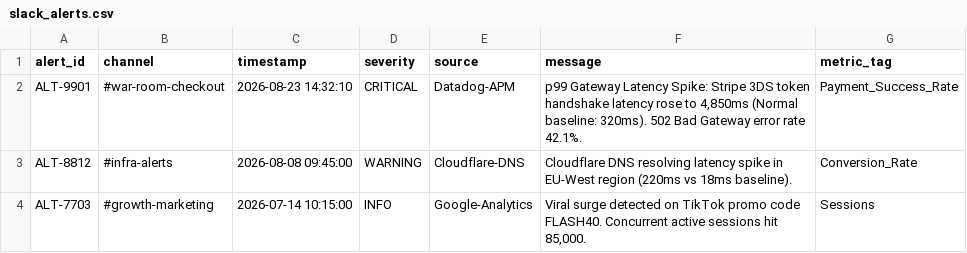
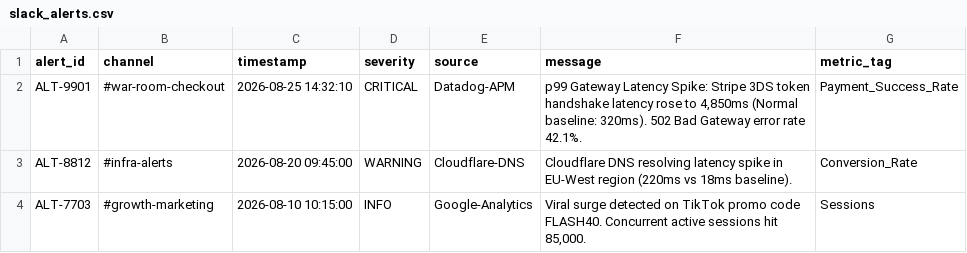
Before and after one commit to abhishek9680/CortexKPI, a CSV file: data/slack_alerts.csv, drawn as a sheet.

```diff
--- a/data/slack_alerts.csv
+++ b/data/slack_alerts.csv
@@ -1,4 +1,4 @@
 alert_id,channel,timestamp,severity,source,message,metric_tag
-ALT-9901,#war-room-checkout,2026-08-23 14:32:10,CRITICAL,Datadog-APM,"p99 Gateway Latency Spike: Stripe 3DS token handshake latency rose to 4,850ms (Normal baseline: 320ms). 502 Bad Gateway error rate 42.1%.",Payment_Success_Rate
-ALT-8812,#infra-alerts,2026-08-08 09:45:00,WARNING,Cloudflare-DNS,Cloudflare DNS resolving latency spike in EU-West region (220ms vs 18ms baseline).,Conversion_Rate
-ALT-7703,#growth-marketing,2026-07-14 10:15:00,INFO,Google-Analytics,"Viral surge detected on TikTok promo code FLASH40. Concurrent active sessions hit 85,000.",Sessions
+ALT-9901,#war-room-checkout,2026-08-25 14:32:10,CRITICAL,Datadog-APM,"p99 Gateway Latency Spike: Stripe 3DS token handshake latency rose to 4,850ms (Normal baseline: 320ms). 502 Bad Gateway error rate 42.1%.",Payment_Success_Rate
+ALT-8812,#infra-alerts,2026-08-20 09:45:00,WARNING,Cloudflare-DNS,Cloudflare DNS resolving latency spike in EU-West region (220ms vs 18ms baseline).,Conversion_Rate
+ALT-7703,#growth-marketing,2026-08-10 10:15:00,INFO,Google-Analytics,"Viral surge detected on TikTok promo code FLASH40. Concurrent active sessions hit 85,000.",Sessions
```
Also changed, not shown: data/jira_deployments.csv, data/zendesk_tickets.csv, 8 other files.
